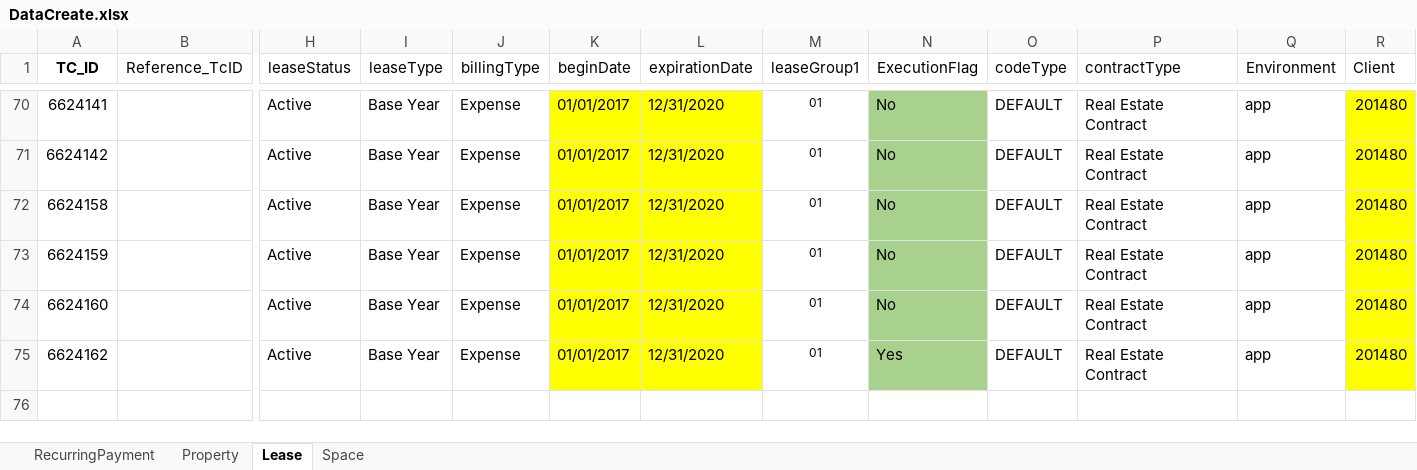
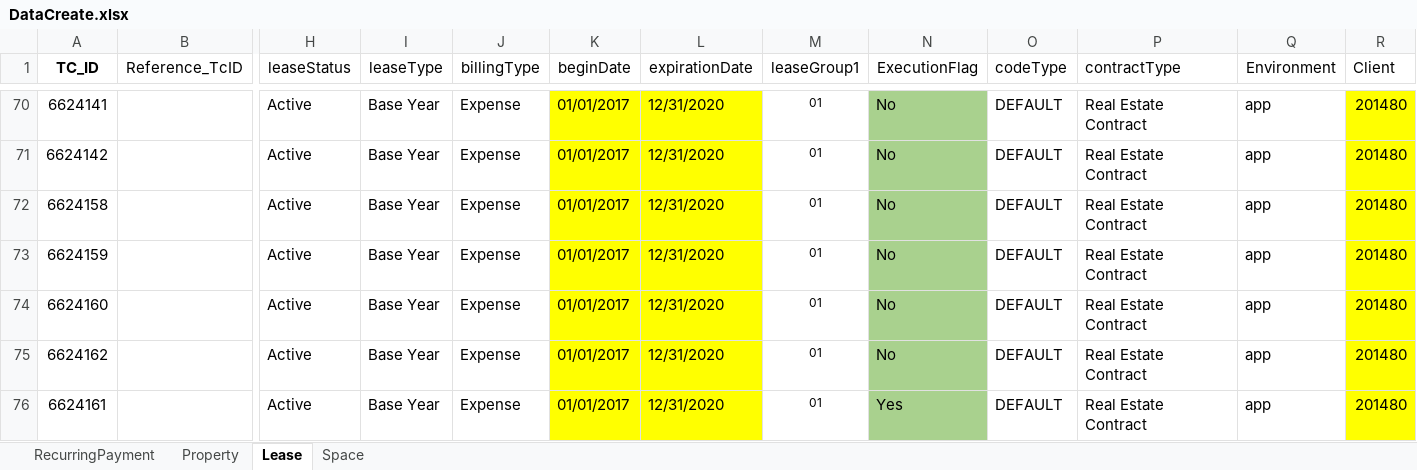
Before and after one commit to shahriarkamal-dsi/AMT-TestFrameWork, an Excel workbook: src/main/resources/dataCreate/DataCreate.xlsx, sheet Lease, drawn as a sheet; only a part is shown, gaps mark what is left out; values as stored, in another font and other column widths than the file's, no borders; rows hold the shown columns only; the diff names each change by its address in the sheet, - before the commit and + after, or states it on an @@ line.

```diff
--- a/src/main/resources/dataCreate/DataCreate.xlsx (sheet Lease)
+++ b/src/main/resources/dataCreate/DataCreate.xlsx (sheet Lease)
-N75 (ExecutionFlag): Yes
+N75 (ExecutionFlag): No
+row 76: 6624161 |  | Active | Base Year | Expense | 01/01/2017 | 12/31/2020 | 01 | Yes | DEFAULT | Real Estate Contract | app | 201480
```
Also changed, not shown: sheet Property, sheet RecurringPayment, sheet Space, src/main/resources/modules/CommonTC.xlsx, src/main/resources/modules/REGRESSION.xlsx, 1 other file.
